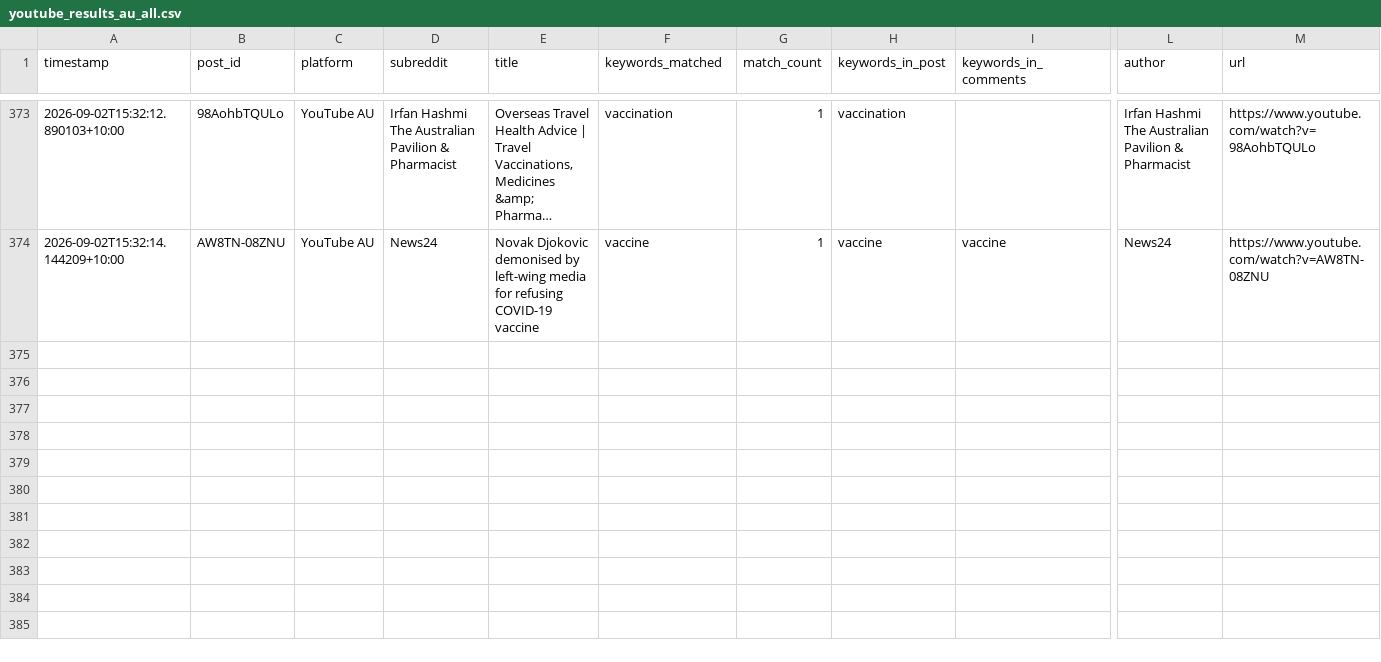
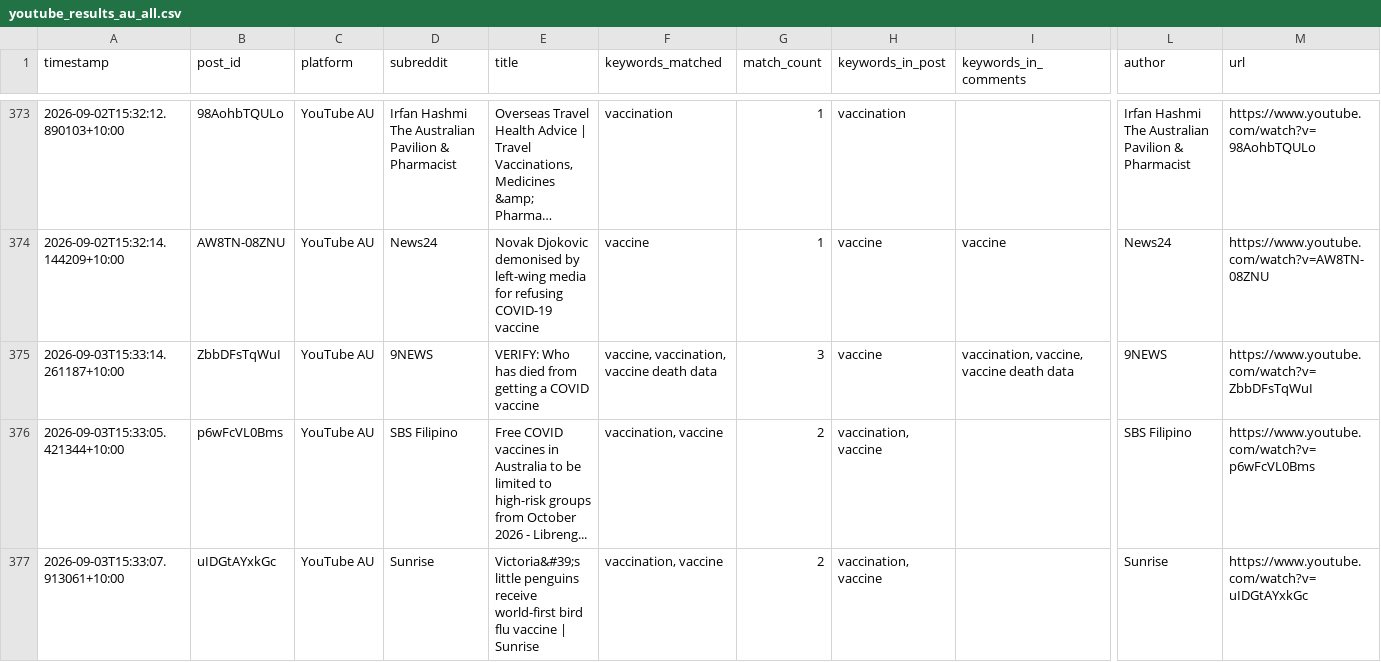
Before and after one commit to EP04/disinformation-tracker, a CSV file: youtube_results_au_all.csv, drawn as a sheet; only a part is shown, gaps mark what is left out; long unchanged cells end in …; rows hold the shown columns only; the diff names each change by its address in the sheet, - before the commit and + after, or states it on an @@ line.

```diff
--- a/youtube_results_au_all.csv
+++ b/youtube_results_au_all.csv
+row 375: 2026-09-03T15:33:14.261187+10:00 | ZbbDFsTqWuI | YouTube AU | 9NEWS | VERIFY: Who has died from getting a COVID vaccine | vaccine, vaccination, vaccine death data | 3 | vaccine | vaccination, vaccine, vaccine death data | 9NEWS | https://www.youtube.com/watch?v=ZbbDFsTqWuI
+row 376: 2026-09-03T15:33:05.421344+10:00 | p6wFcVL0Bms | YouTube AU | SBS Filipino | Free COVID vaccines in Australia to be limited to high-risk groups from October 2026 - Libreng... | vaccination, vaccine | 2 | vaccination, vaccine |  | SBS Filipino | https://www.youtube.com/watch?v=p6wFcVL0Bms
+row 377: 2026-09-03T15:33:07.913061+10:00 | uIDGtAYxkGc | YouTube AU | Sunrise | Victoria&#39;s little penguins receive world-first bird flu vaccine | Sunrise | vaccination, vaccine | 2 | vaccination, vaccine |  | Sunrise | https://www.youtube.com/watch?v=uIDGtAYxkGc
```
Also changed, not shown: 3 other files.
